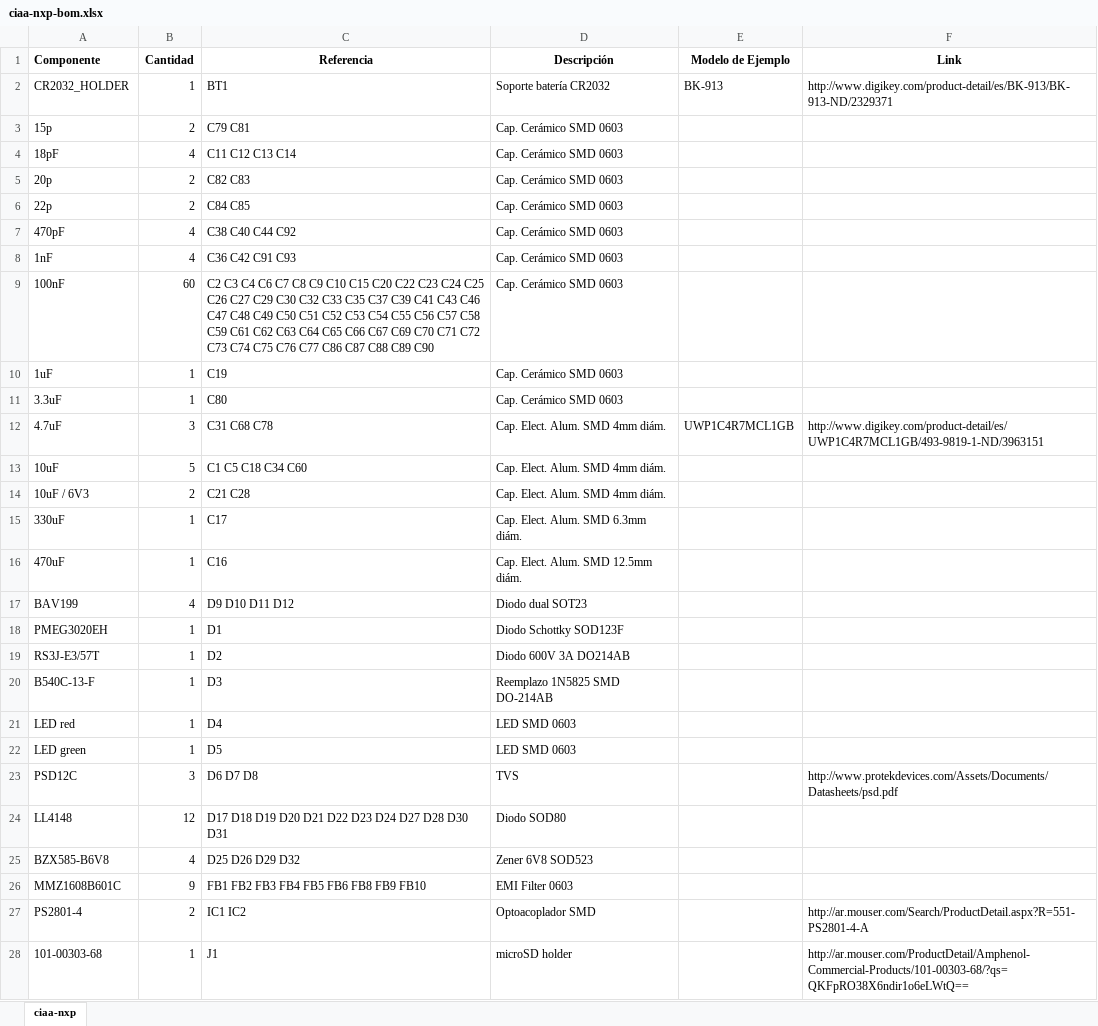
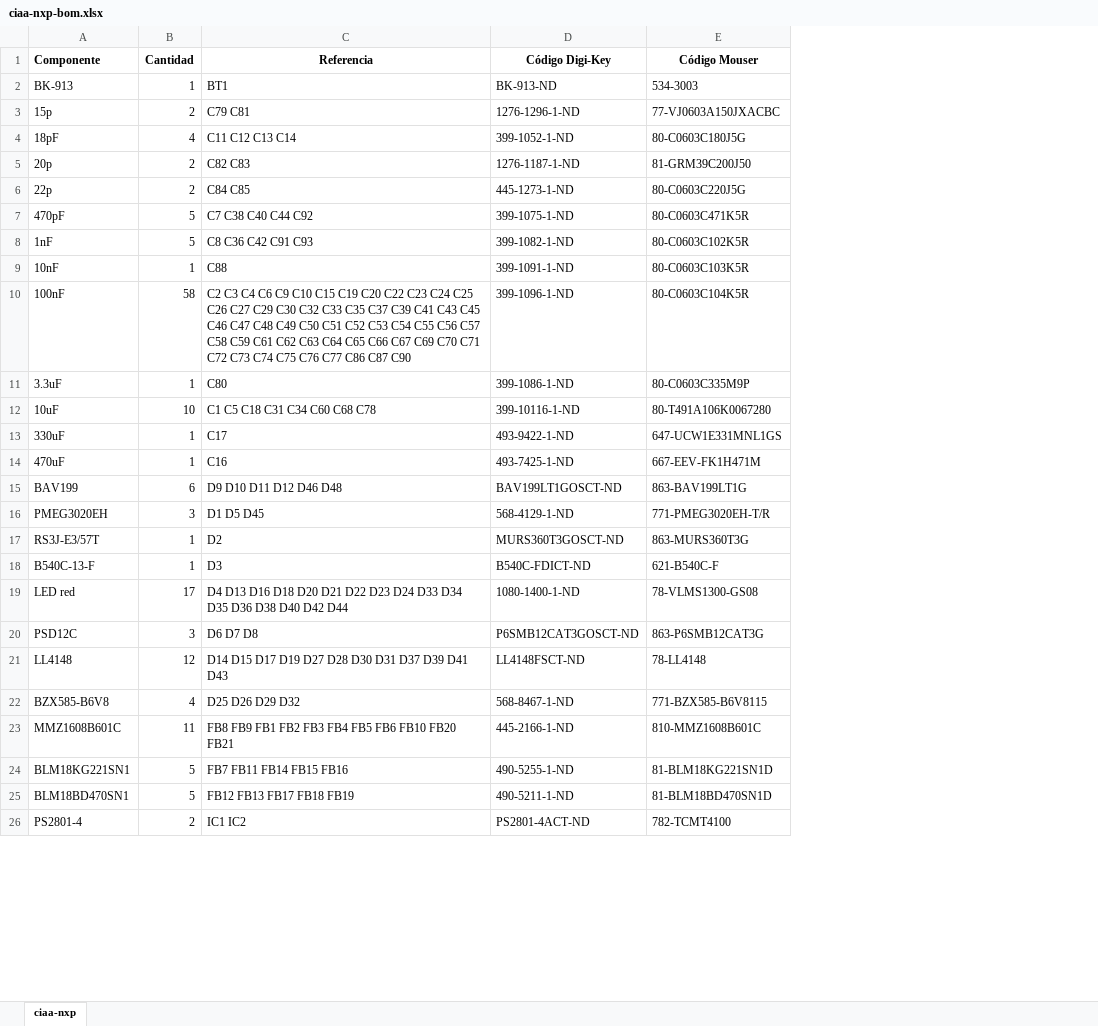
Before and after one commit to ciaa/Hardware, an Excel workbook: PCB/NXP/docs/ciaa-nxp-bom.xlsx, sheet ciaa-nxp, drawn as a sheet; only a part is shown; values as stored, in another font and other column widths than the file's, no borders; removed rows and columns are numbered as before the commit, all else as after; the diff covers the shown part only; the diff names each change by its address in the sheet, - before the commit and + after, or states it on an @@ line.

Commit message:
CIAA-NXP: BOM updated
BOM updated. Modified Profibus transceiver SN65HVD1176DR.

```diff
--- a/PCB/NXP/docs/ciaa-nxp-bom.xlsx (sheet ciaa-nxp)
+++ b/PCB/NXP/docs/ciaa-nxp-bom.xlsx (sheet ciaa-nxp)
-column D (Descripción), rows 2-9: Soporte batería CR2032 | Cap. Cerámico SMD 0603 | Cap. Cerámico SMD 0603 | Cap. Cerámico SMD 0603 | Cap. Cerámico SMD 0603 | Cap. Cerámico SMD 0603 | Cap. Cerámico SMD 0603 | Cap. Cerámico SMD 0603; row 11: Cap. Cerámico SMD 0603; row 13: Cap. Elect. Alum. SMD 4mm diám.; rows 15-21: Cap. Elect. Alum. SMD 6.3mm diám. | Cap. Elect. Alum. SMD 12.5mm diám. | Diodo dual SOT23 | Diodo Schottky SOD123F | Diodo 600V 3A DO214AB | Reemplazo 1N5825 SMD DO-214AB | LED SMD 0603; rows 23-27: TVS | Diodo SOD80 | Zener 6V8 SOD523 | EMI Filter 0603 | Optoacoplador SMD
-column E (Modelo de Ejemplo), row 2: BK-913
-column F (Link), row 2: http://www.digikey.com/product-detail/es/BK-913/BK-913-ND/2329371; rows 23-27: http://www.protekdevices.com/Assets/Documents/Datasheets/psd.pdf |  |  |  | http://ar.mouser.com/Search/ProductDetail.aspx?R=551-PS2801-4-A
+column D (Código Digi-Key), rows 2-8: BK-913-ND | 1276-1296-1-ND | 399-1052-1-ND | 1276-1187-1-ND | 445-1273-1-ND | 399-1075-1-ND | 399-1082-1-ND; rows 10-23: 399-1096-1-ND | 399-1086-1-ND | 399-10116-1-ND | 493-9422-1-ND | 493-7425-1-ND | BAV199LT1GOSCT-ND | 568-4129-1-ND | MURS360T3GOSCT-ND | B540C-FDICT-ND | 1080-1400-1-ND | P6SMB12CAT3GOSCT-ND | LL4148FSCT-ND | 568-8467-1-ND | 445-2166-1-ND; row 26: PS2801-4ACT-ND
+column E (Código Mouser), rows 2-8: 534-3003 | 77-VJ0603A150JXACBC | 80-C0603C180J5G | 81-GRM39C200J50 | 80-C0603C220J5G | 80-C0603C471K5R | 80-C0603C102K5R; rows 10-23: 80-C0603C104K5R | 80-C0603C335M9P | 80-T491A106K0067280 | 647-UCW1E331MNL1GS | 667-EEV-FK1H471M | 863-BAV199LT1G | 771-PMEG3020EH-T/R | 863-MURS360T3G | 621-B540C-F | 78-VLMS1300-GS08 | 863-P6SMB12CAT3G | 78-LL4148 | 771-BZX585-B6V8115 | 810-MMZ1608B601C; row 26: 782-TCMT4100
-A2 (Componente): CR2032_HOLDER
+A2 (Componente): BK-913
-B7:B8 (Cantidad): 4
+B7:B8 (Cantidad): 5
-C7 (Referencia): C38 C40 C44 C92
+C7 (Referencia): C7 C38 C40 C44 C92
-C8 (Referencia): C36 C42 C91 C93
+C8 (Referencia): C8 C36 C42 C91 C93
+row 9: 10nF | 1 | C88 | 399-1091-1-ND | 80-C0603C103K5R
-B10 (Cantidad): 60
+B10 (Cantidad): 58
-C10 (Referencia): …C4 C6 C7 C8 C9 C10 C15 C20 C22 C23 C24 C25 C26 C27 C29 C30 C32 C33 C35 C37 C39 C41 C43 C46 C47 C48 C49 C50 C51 C52 C53 C54 C55 C56 C57 C58 C59 C61 C62 C63 C64 C65 C66 C67 C69 C70 C71 C72 C73 C74 C75 C76 C77 C86 C87 C88 C89 C90
+C10 (Referencia): …C4 C6 C9 C10 C15 C19 C20 C22 C23 C24 C25 C26 C27 C29 C30 C32 C33 C35 C37 C39 C41 C43 C45 C46 C47 C48 C49 C50 C51 C52 C53 C54 C55 C56 C57 C58 C59 C61 C62 C63 C64 C65 C66 C67 C69 C70 C71 C72 C73 C74 C75 C76 C77 C86 C87 C90
-row 10: 1uF | 1 | C19 | Cap. Cerámico SMD 0603
-row 12: 4.7uF | 3 | C31 C68 C78 | Cap. Elect. Alum. SMD 4mm diám. | UWP1C4R7MCL1GB | http://www.digikey.com/product-detail/es/UWP1C4R7MCL1GB/493-9819-1-ND/3963151
-B12 (Cantidad): 5
+B12 (Cantidad): 10
-C12 (Referencia): C1 C5 C18 C34 C60
+C12 (Referencia): C1 C5 C18 C31 C34 C60 C68 C78
-row 14: 10uF / 6V3 | 2 | C21 C28 | Cap. Elect. Alum. SMD 4mm diám.
-B15 (Cantidad): 4
+B15 (Cantidad): 6
-C15 (Referencia): D9 D10 D11 D12
+C15 (Referencia): D9 D10 D11 D12 D46 D48
-B16 (Cantidad): 1
+B16 (Cantidad): 3
-C16 (Referencia): D1
+C16 (Referencia): D1 D5 D45
-B19 (Cantidad): 1
+B19 (Cantidad): 17
-C19 (Referencia): D4
+C19 (Referencia): D4 D13 D16 D18 D20 D21 D22 D23 D24 D33 D34 D35 D36 D38 D40 D42 D44
-row 22: LED green | 1 | D5 | LED SMD 0603
-C21 (Referencia): D17 D18 D19 D20 D21 D22 D23 D24 D27 D28 D30 D31
+C21 (Referencia): D14 D15 D17 D19 D27 D28 D30 D31 D37 D39 D41 D43
-B23 (Cantidad): 9
+B23 (Cantidad): 11
-C23 (Referencia): FB1 FB2 FB3 FB4 FB5 FB6 FB8 FB9 FB10
+C23 (Referencia): FB8 FB9 FB1 FB2 FB3 FB4 FB5 FB6 FB10 FB20 FB21
+row 24: BLM18KG221SN1 | 5 | FB7 FB11 FB14 FB15 FB16 | 490-5255-1-ND | 81-BLM18KG221SN1D
+row 25: BLM18BD470SN1 | 5 | FB12 FB13 FB17 FB18 FB19 | 490-5211-1-ND | 81-BLM18BD470SN1D
-row 28: 101-00303-68 | 1 | J1 | microSD holder |  | http://ar.mouser.com/ProductDetail/Amphenol-Commercial-Products/101-00303-68/?qs=QKFpRO38X6ndir1o6eLWtQ==
```
Also changed, not shown: 17 added rows, 17 removed rows and 33 edited cells elsewhere in this sheet, 17 other files.
